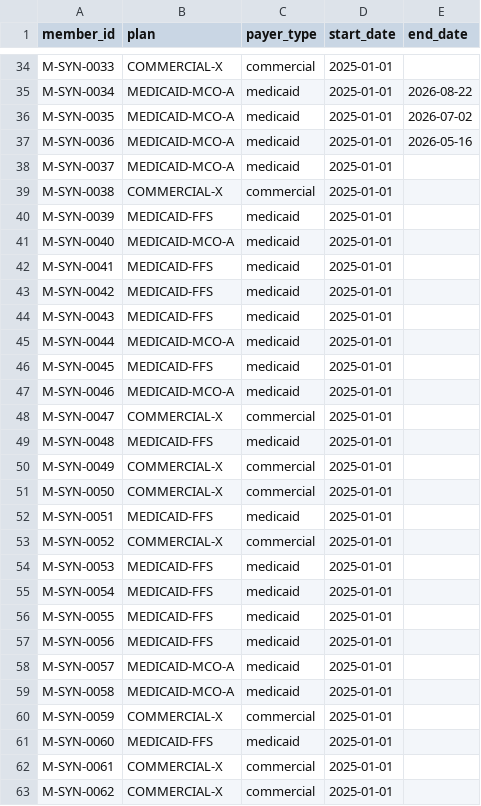
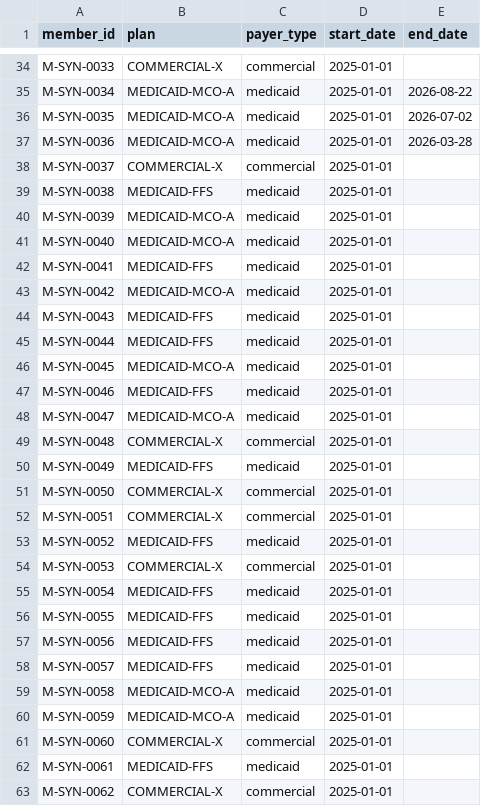
Before and after one commit to shubhamkumarsingh91-lgtm/claims-denial-copilot, a CSV file: data/synthetic/generated/eligibility_segments.csv, drawn as a sheet; only a part is shown, gaps mark what is left out; the diff covers the shown part only.

```diff
--- a/data/synthetic/generated/eligibility_segments.csv
+++ b/data/synthetic/generated/eligibility_segments.csv
@@ -36,20 +36,20 @@ M-SYN-0034,MEDICAID-MCO-A,medicaid,2025-01-01,2026-08-22
 M-SYN-0035,MEDICAID-MCO-A,medicaid,2025-01-01,2026-07-02
-M-SYN-0036,MEDICAID-MCO-A,medicaid,2025-01-01,2026-05-16
-M-SYN-0037,MEDICAID-MCO-A,medicaid,2025-01-01,
-M-SYN-0038,COMMERCIAL-X,commercial,2025-01-01,
-M-SYN-0039,MEDICAID-FFS,medicaid,2025-01-01,
+M-SYN-0036,MEDICAID-MCO-A,medicaid,2025-01-01,2026-03-28
+M-SYN-0037,COMMERCIAL-X,commercial,2025-01-01,
+M-SYN-0038,MEDICAID-FFS,medicaid,2025-01-01,
+M-SYN-0039,MEDICAID-MCO-A,medicaid,2025-01-01,
 M-SYN-0040,MEDICAID-MCO-A,medicaid,2025-01-01,
 M-SYN-0041,MEDICAID-FFS,medicaid,2025-01-01,
-M-SYN-0042,MEDICAID-FFS,medicaid,2025-01-01,
+M-SYN-0042,MEDICAID-MCO-A,medicaid,2025-01-01,
 M-SYN-0043,MEDICAID-FFS,medicaid,2025-01-01,
-M-SYN-0044,MEDICAID-MCO-A,medicaid,2025-01-01,
-M-SYN-0045,MEDICAID-FFS,medicaid,2025-01-01,
-M-SYN-0046,MEDICAID-MCO-A,medicaid,2025-01-01,
-M-SYN-0047,COMMERCIAL-X,commercial,2025-01-01,
-M-SYN-0048,MEDICAID-FFS,medicaid,2025-01-01,
-M-SYN-0049,COMMERCIAL-X,commercial,2025-01-01,
+M-SYN-0044,MEDICAID-FFS,medicaid,2025-01-01,
+M-SYN-0045,MEDICAID-MCO-A,medicaid,2025-01-01,
+M-SYN-0046,MEDICAID-FFS,medicaid,2025-01-01,
+M-SYN-0047,MEDICAID-MCO-A,medicaid,2025-01-01,
+M-SYN-0048,COMMERCIAL-X,commercial,2025-01-01,
+M-SYN-0049,MEDICAID-FFS,medicaid,2025-01-01,
 M-SYN-0050,COMMERCIAL-X,commercial,2025-01-01,
-M-SYN-0051,MEDICAID-FFS,medicaid,2025-01-01,
-M-SYN-0052,COMMERCIAL-X,commercial,2025-01-01,
-M-SYN-0053,MEDICAID-FFS,medicaid,2025-01-01,
+M-SYN-0051,COMMERCIAL-X,commercial,2025-01-01,
+M-SYN-0052,MEDICAID-FFS,medicaid,2025-01-01,
+M-SYN-0053,COMMERCIAL-X,commercial,2025-01-01,
 M-SYN-0054,MEDICAID-FFS,medicaid,2025-01-01,
@@ -57,7 +57,7 @@ M-SYN-0055,MEDICAID-FFS,medicaid,2025-01-01,
 M-SYN-0056,MEDICAID-FFS,medicaid,2025-01-01,
-M-SYN-0057,MEDICAID-MCO-A,medicaid,2025-01-01,
+M-SYN-0057,MEDICAID-FFS,medicaid,2025-01-01,
 M-SYN-0058,MEDICAID-MCO-A,medicaid,2025-01-01,
-M-SYN-0059,COMMERCIAL-X,commercial,2025-01-01,
-M-SYN-0060,MEDICAID-FFS,medicaid,2025-01-01,
-M-SYN-0061,COMMERCIAL-X,commercial,2025-01-01,
+M-SYN-0059,MEDICAID-MCO-A,medicaid,2025-01-01,
+M-SYN-0060,COMMERCIAL-X,commercial,2025-01-01,
+M-SYN-0061,MEDICAID-FFS,medicaid,2025-01-01,
 M-SYN-0062,COMMERCIAL-X,commercial,2025-01-01,
```
Also changed, not shown: 3 added rows, 2 removed rows and 143 edited cells elsewhere in this file, data/synthetic/generated/authorizations.csv, data/synthetic/generated/denials.csv, 16 other files.
